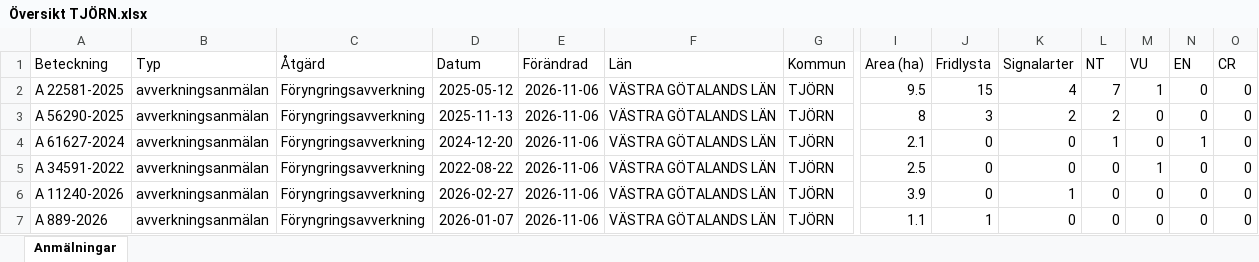
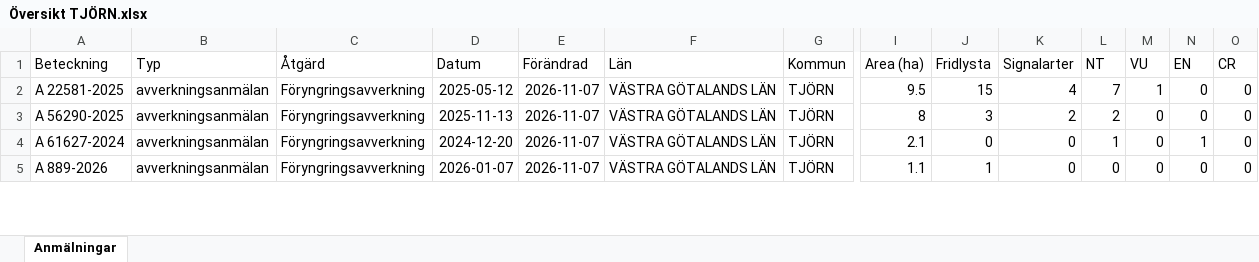
Before and after one commit to klasma/Logging_1419, an Excel workbook: Översikt TJÖRN.xlsx, sheet Anmälningar, drawn as a sheet; only a part is shown, gaps mark what is left out; values as stored, in another font and other column widths than the file's, no borders; removed rows and columns are numbered as before the commit, all else as after; rows hold the shown columns only; the diff covers the shown part only; the diff names each change by its address in the sheet, - before the commit and + after, or states it on an @@ line.

```diff
--- a/Översikt TJÖRN.xlsx (sheet Anmälningar)
+++ b/Översikt TJÖRN.xlsx (sheet Anmälningar)
-E2:E4 (Förändrad): 2026-11-06
+E2:E4 (Förändrad): 2026-11-07
-row 5: A 34591-2022 | avverkningsanmälan | Föryngringsavverkning | 2022-08-22 | 2026-11-06 | VÄSTRA GÖTALANDS LÄN | TJÖRN | 2.5 | 0 | 0 | 0 | 1 | 0 | 0
-row 6: A 11240-2026 | avverkningsanmälan | Föryngringsavverkning | 2026-02-27 | 2026-11-06 | VÄSTRA GÖTALANDS LÄN | TJÖRN | 3.9 | 0 | 1 | 0 | 0 | 0 | 0
-E5 (Förändrad): 2026-11-06
+E5 (Förändrad): 2026-11-07
```
Also changed, not shown: 15 added rows, 13 removed rows and 70 edited cells elsewhere in this sheet, artfynd/A 11240-2026 artfynd.xlsx, artfynd/A 11250-2026 artfynd.xlsx, 46 other files.
